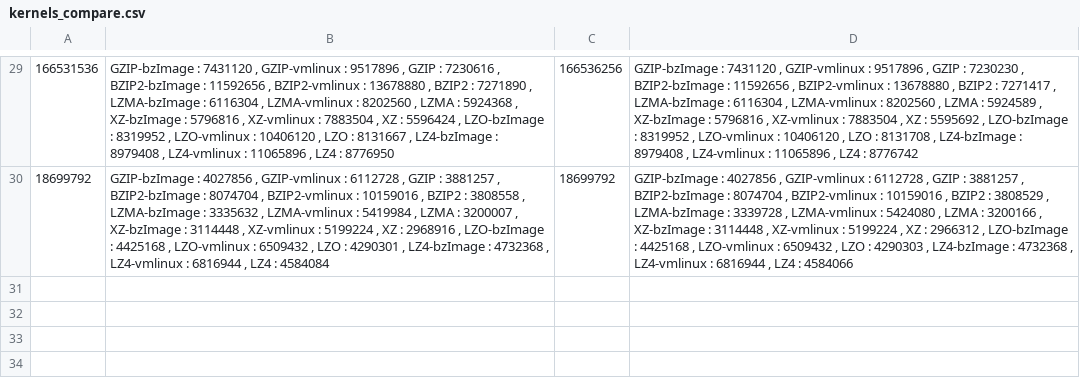
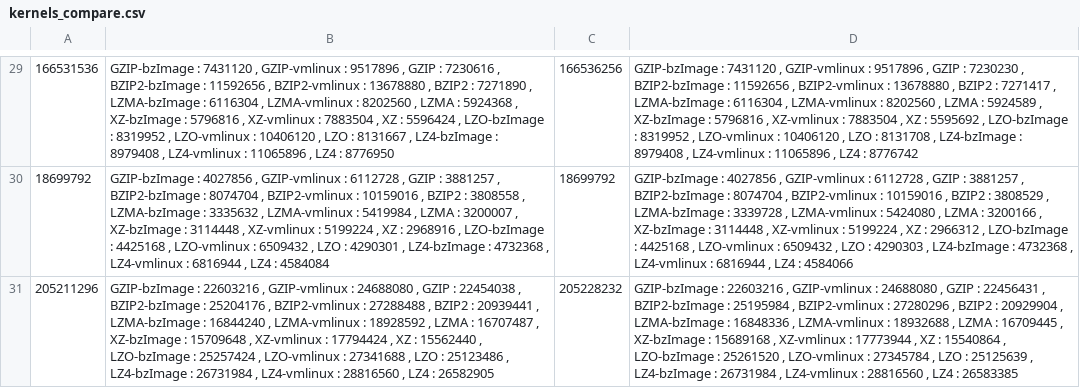
Before and after one commit to TuxML/tuxml, a CSV file: kernels_compare.csv, drawn as a sheet; only a part is shown, gaps mark what is left out; the diff names each change by its address in the sheet, - before the commit and + after, or states it on an @@ line.

Commit message:
Nouvelles entrées

```diff
--- a/kernels_compare.csv
+++ b/kernels_compare.csv
+row 31: 205211296 | GZIP-bzImage : 22603216 , GZIP-vmlinux : 24688080 , GZIP : 22454038 , BZIP2-bzImage : 25204176 , BZIP2-vmlinux : 27288488 , BZIP2 : 20939441 , LZMA-bzImage : 16844240 , LZMA-vmlinux : 18928592 , LZMA : 16707487 , XZ-bzImage : 15709648 , XZ-vmlinux : 17794424 , XZ : 15562440 , LZO-bzImage : 25257424 , LZO-vmlinux : 27341688 , LZO : 25123486 , LZ4-bzImage : 26731984 , LZ4-vmlinux : 28816560 , LZ4 : 26582905 | 205228232 | GZIP-bzImage : 22603216 , GZIP-vmlinux : 24688080 , GZIP : 22456431 , BZIP2-bzImage : 25195984 , BZIP2-vmlinux : 27280296 , BZIP2 : 20929904 , LZMA-bzImage : 16848336 , LZMA-vmlinux : 18932688 , LZMA : 16709445 , XZ-bzImage : 15689168 , XZ-vmlinux : 17773944 , XZ : 15540864 , LZO-bzImage : 25261520 , LZO-vmlinux : 27345784 , LZO : 25125639 , LZ4-bzImage : 26731984 , LZ4-vmlinux : 28816560 , LZ4 : 26583385
```
